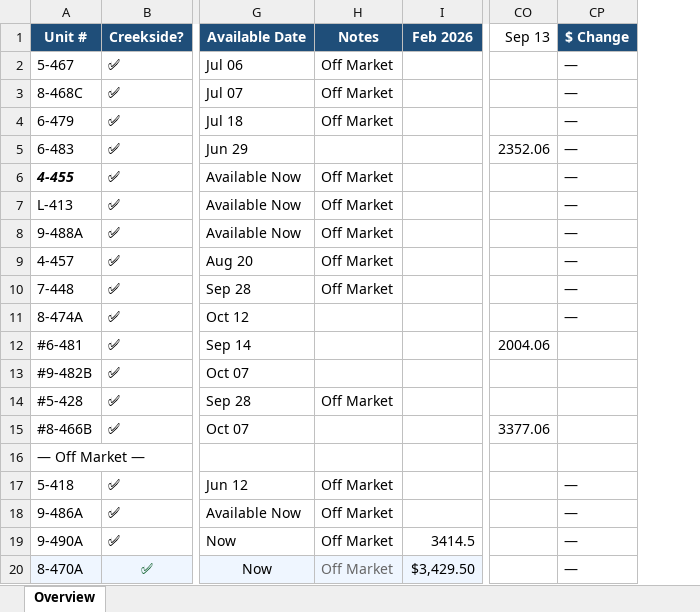
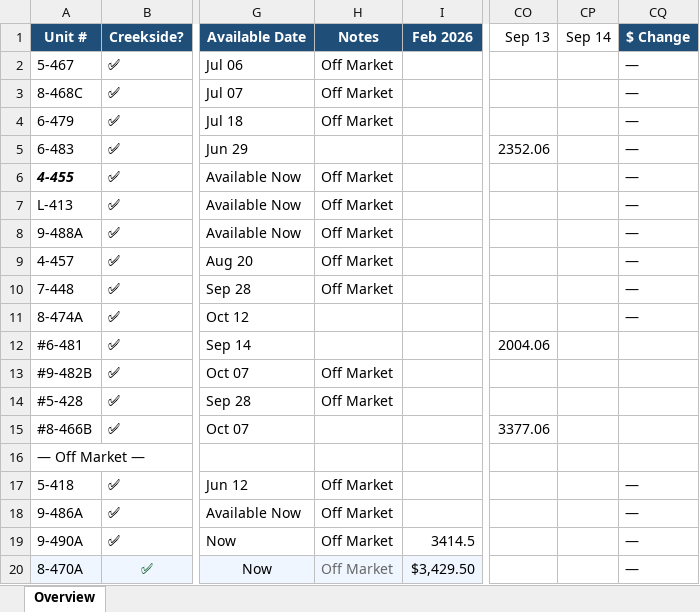
Before and after one commit to hollakoala/thornton-tracker, an Excel workbook: data/Thornton_Tracker.xlsx, sheet Overview, drawn as a sheet; only a part is shown, gaps mark what is left out; values as stored, in another font and other column widths than the file's, no borders; the diff names each change by its address in the sheet, - before the commit and + after, or states it on an @@ line.

```diff
--- a/data/Thornton_Tracker.xlsx (sheet Overview)
+++ b/data/Thornton_Tracker.xlsx (sheet Overview)
+column CP, row 1: Sep 14
-H13: (empty)
+H13: Off Market
```
Also changed, not shown: 2 other files.
